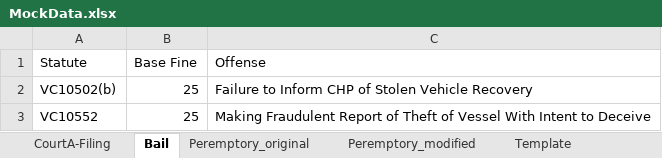
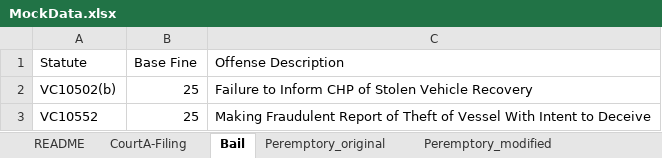
Before and after one commit to saveth/R-Workshop, an Excel workbook: data/MockData.xlsx, sheet Bail, drawn as a sheet; only a part is shown; values as stored, in another font and other column widths than the file's, no borders; the diff names each change by its address in the sheet, - before the commit and + after, or states it on an @@ line.

```diff
--- a/data/MockData.xlsx (sheet Bail)
+++ b/data/MockData.xlsx (sheet Bail)
+sheet tab: README
-C1: Offense
+C1: Offense Description
```
Also changed, not shown: sheet Peremptory_modified, sheet CourtA-Filing, hidden cells.
